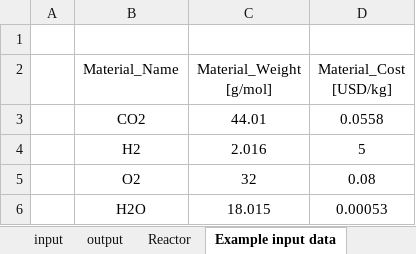
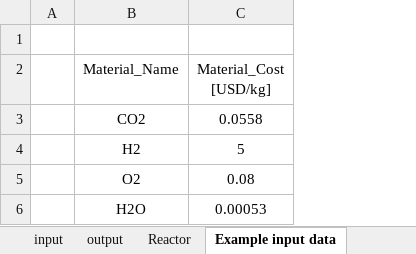
Before and after one commit to AutoTEAProject/v1, an Excel workbook: input/Material/MaterialData.xlsx, sheet Example input data, drawn as a sheet; values as stored, in another font and other column widths than the file's, no borders; the diff names each change by its address in the sheet, - before the commit and + after, or states it on an @@ line.

```diff
--- a/input/Material/MaterialData.xlsx (sheet Example input data)
+++ b/input/Material/MaterialData.xlsx (sheet Example input data)
-column C (Material_Weight [g/mol]), rows 3-6: 44.01 | 2.016 | 32 | 18.015
```
Also changed, not shown: sheet Example output data, sheet output.
